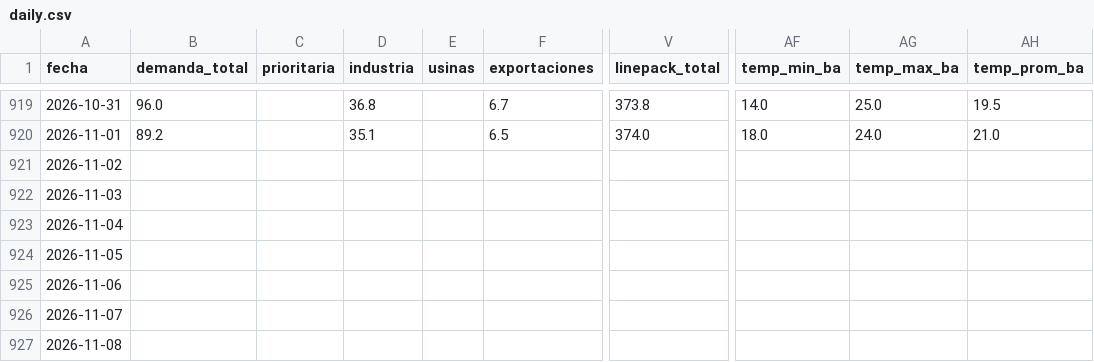
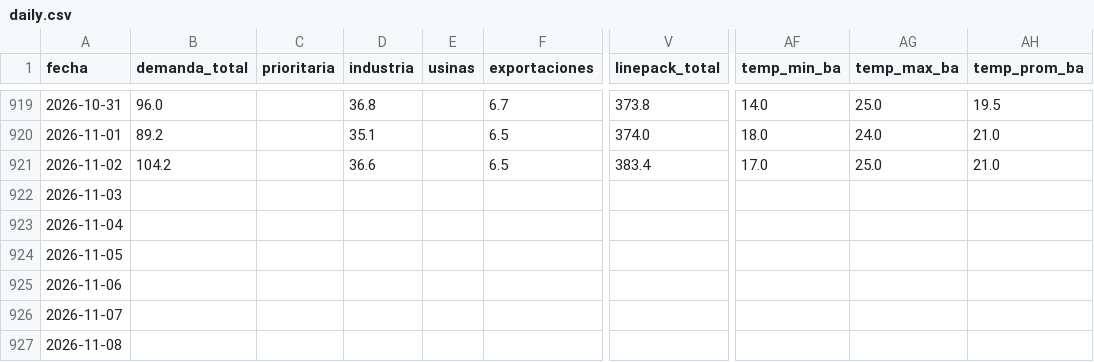
Before and after one commit to mpodeley/estado-red-gas, a CSV file: public/data/daily.csv, drawn as a sheet; only a part is shown, gaps mark what is left out; the diff names each change by its address in the sheet, - before the commit and + after, or states it on an @@ line.

```diff
--- a/public/data/daily.csv
+++ b/public/data/daily.csv
-B921 (demanda_total): (empty)
+B921 (demanda_total): 104.2
-D921 (industria): (empty)
+D921 (industria): 36.6
-F921 (exportaciones): (empty)
+F921 (exportaciones): 6.5
-V921 (linepack_total): (empty)
+V921 (linepack_total): 383.4
-AF921 (temp_min_ba): (empty)
+AF921 (temp_min_ba): 17.0
-AG921 (temp_max_ba): (empty)
+AG921 (temp_max_ba): 25.0
-AH921 (temp_prom_ba): (empty)
+AH921 (temp_prom_ba): 21.0
```
Also changed, not shown: public/data/carga_datos.csv, public/data/enargas.csv, 29 other files.
